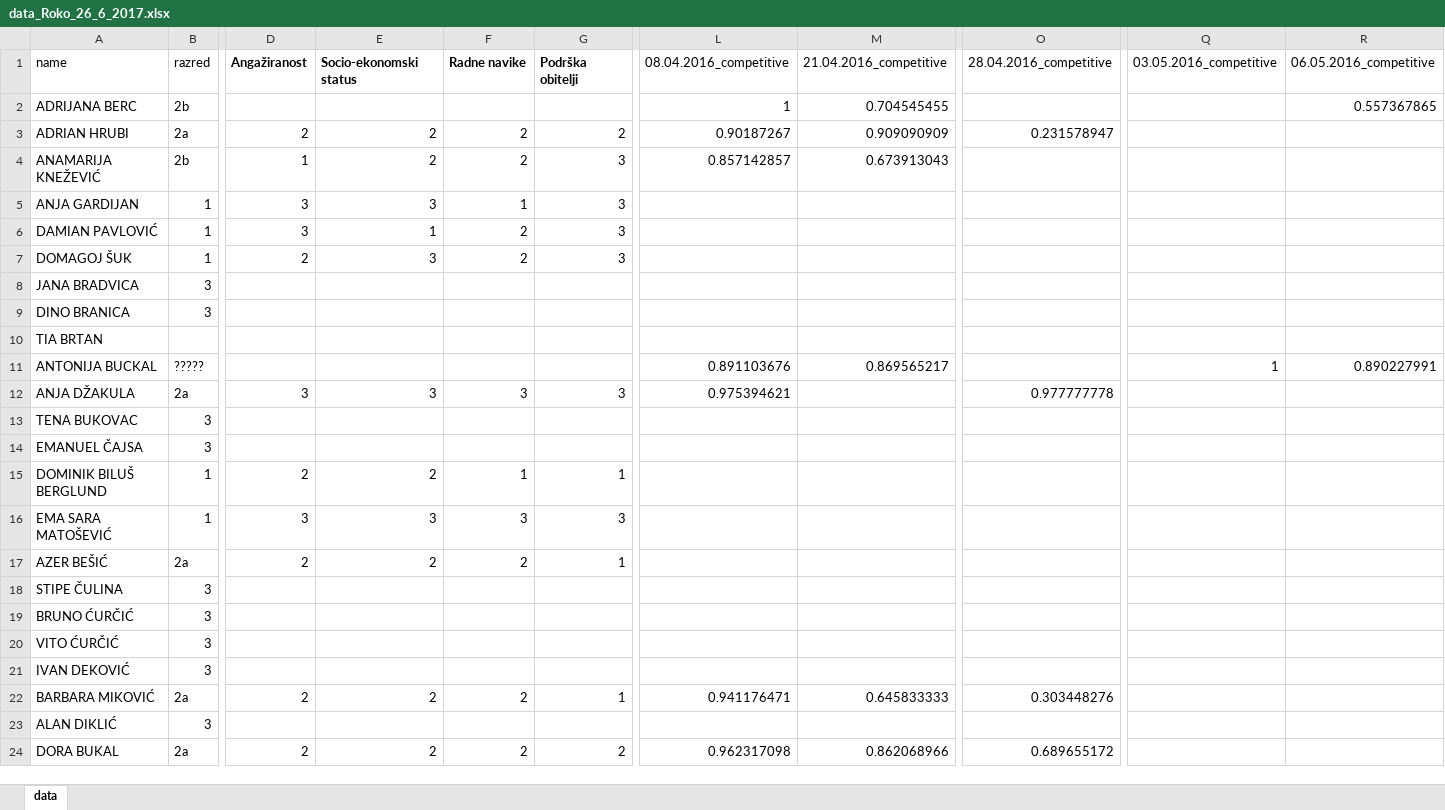
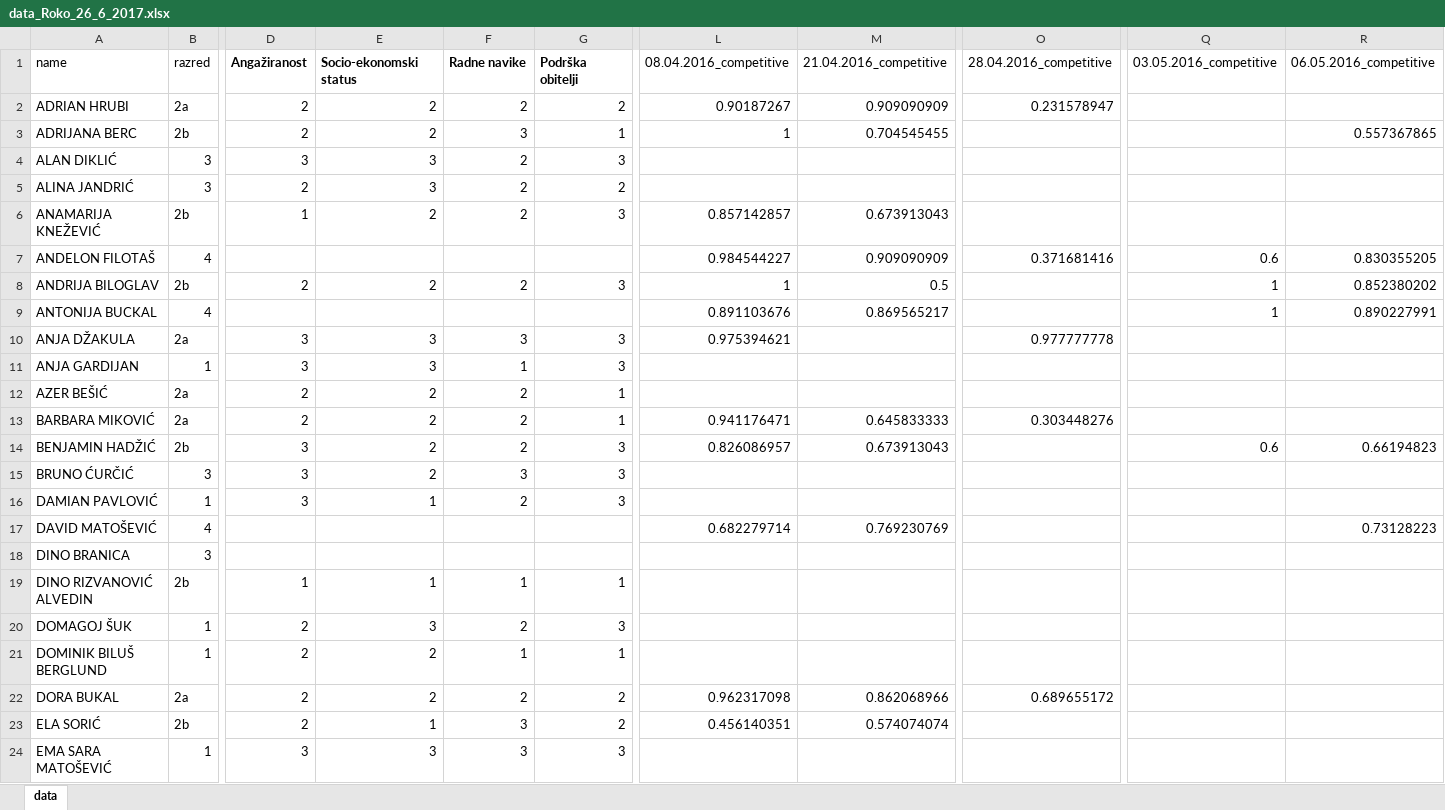
Before and after one commit to RokiFoki/Diplomski, an Excel workbook: data_Roko_26_6_2017.xlsx, sheet data, drawn as a sheet; only a part is shown, gaps mark what is left out; values as stored, in another font and other column widths than the file's, no borders; removed rows and columns are numbered as before the commit, all else as after; rows hold the shown columns only; the diff covers the shown part only; the diff names each change by its address in the sheet, - before the commit and + after, or states it on an @@ line.

```diff
--- a/data_Roko_26_6_2017.xlsx (sheet data)
+++ b/data_Roko_26_6_2017.xlsx (sheet data)
-row 2: ADRIJANA BERC | 2b |  |  |  |  | 1 | 0.704545455 |  |  | 0.557367865
+row 3: ADRIJANA BERC | 2b | 2 | 2 | 3 | 1 | 1 | 0.704545455 |  |  | 0.557367865
+row 4: ALAN DIKLIĆ | 3 | 3 | 3 | 2 | 3
+row 5: ALINA JANDRIĆ | 3 | 2 | 3 | 2 | 2
+row 7: ANDELON FILOTAŠ | 4 |  |  |  |  | 0.984544227 | 0.909090909 | 0.371681416 | 0.6 | 0.830355205
@@ row 37 moved to row 8: ANDRIJA BILOGLAV @@
+row 9: ANTONIJA BUCKAL | 4 |  |  |  |  | 0.891103676 | 0.869565217 |  | 1 | 0.890227991
@@ row 12 moved to row 10: ANJA DŽAKULA @@
@@ row 17 moved to row 12: AZER BEŠIĆ @@
@@ row 22 moved to row 13: BARBARA MIKOVIĆ @@
@@ row 38 moved to row 14: BENJAMIN HADŽIĆ @@
+row 15: BRUNO ĆURČIĆ | 3 | 3 | 2 | 3 | 3
+row 17: DAVID MATOŠEVIĆ | 4 |  |  |  |  | 0.682279714 | 0.769230769 |  |  | 0.73128223
@@ row 9 moved to row 18: DINO BRANICA @@
+row 19: DINO RIZVANOVIĆ ALVEDIN | 2b | 1 | 1 | 1 | 1
-row 8: JANA BRADVICA | 3
-row 10: TIA BRTAN
-row 11: ANTONIJA BUCKAL | ????? |  |  |  |  | 0.891103676 | 0.869565217 |  | 1 | 0.890227991
-row 13: TENA BUKOVAC | 3
-row 14: EMANUEL ČAJSA | 3
@@ row 24 moved to row 22: DORA BUKAL @@
@@ row 59 moved to row 23: ELA SORIĆ @@
-row 18: STIPE ČULINA | 3
-row 19: BRUNO ĆURČIĆ | 3
-row 20: VITO ĆURČIĆ | 3
-row 21: IVAN DEKOVIĆ | 3
-row 23: ALAN DIKLIĆ | 3
```
Also changed, not shown: 29 added rows, 26 removed rows, 25 moved rows and 4 edited cells elsewhere in this sheet, formulas that keep their value, 3 other files.
